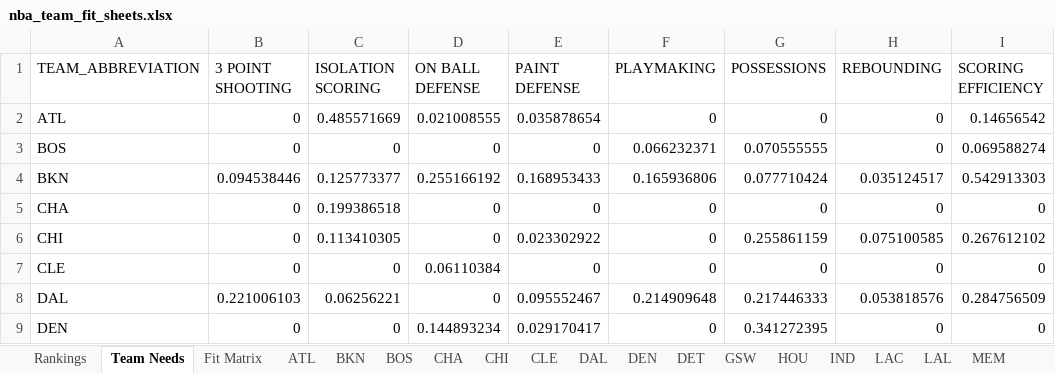
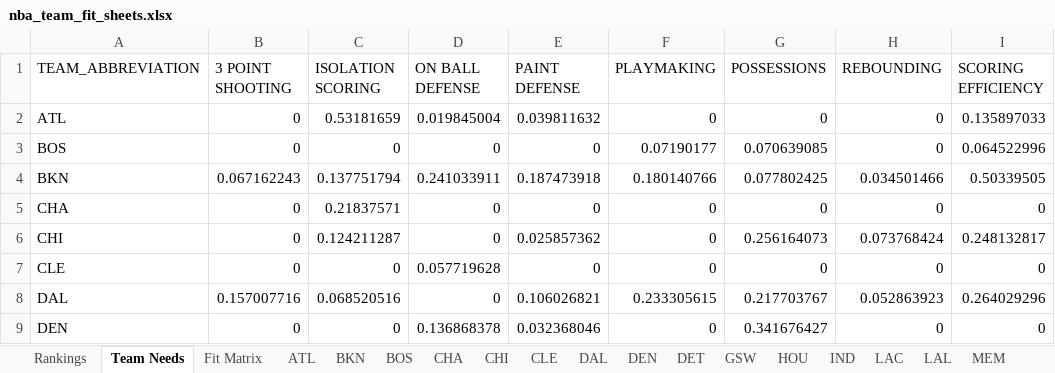
Before and after one commit to jaykakani/nba-player-value-model, an Excel workbook: nba_team_fit_sheets.xlsx, sheet Team Needs, drawn as a sheet; only a part is shown; values as stored, in another font and other column widths than the file's, no borders; the diff covers the shown part only; the diff names each change by its address in the sheet, - before the commit and + after, or states it on an @@ line.

Commit message:
Apply recency-weighted (WLS) category weights
The playoff-round regression now weights each team-season by
0.9 ** seasons_ago instead of treating all 11 seasons equally --
this year gets full weight, each season further back is discounted
another 10%. Reflects that the league plays differently now than in
2015-16 (more 3-point volume, more pace, different defensive
schemes). Biggest mover: 3 Point Shooting fell the most and lost
significance, plausibly because 3-point volume differentiated
winners more in the earlier "spacing revolution" years and has
become closer to table stakes recently. Paint Defense and
Isolation Scoring both climbed.

Also cached draft history to disk (static data, no reason to hit
the API every regeneration) after it became the single most
unreliable endpoint in the pipeline today, failing 6/6 retries in
a row at one point.

```diff
--- a/nba_team_fit_sheets.xlsx (sheet Team Needs)
+++ b/nba_team_fit_sheets.xlsx (sheet Team Needs)
-C2 (ISOLATION SCORING): 0.485571669
+C2 (ISOLATION SCORING): 0.53181659
-D2 (ON BALL DEFENSE): 0.021008555
+D2 (ON BALL DEFENSE): 0.019845004
-E2 (PAINT DEFENSE): 0.035878654
+E2 (PAINT DEFENSE): 0.039811632
-I2 (SCORING EFFICIENCY): 0.14656542
+I2 (SCORING EFFICIENCY): 0.135897033
-F3 (PLAYMAKING): 0.066232371
+F3 (PLAYMAKING): 0.07190177
-G3 (POSSESSIONS): 0.070555555
+G3 (POSSESSIONS): 0.070639085
-I3 (SCORING EFFICIENCY): 0.069588274
+I3 (SCORING EFFICIENCY): 0.064522996
-B4 (3 POINT SHOOTING): 0.094538446
+B4 (3 POINT SHOOTING): 0.067162243
-C4 (ISOLATION SCORING): 0.125773377
+C4 (ISOLATION SCORING): 0.137751794
-D4 (ON BALL DEFENSE): 0.255166192
+D4 (ON BALL DEFENSE): 0.241033911
-E4 (PAINT DEFENSE): 0.168953433
+E4 (PAINT DEFENSE): 0.187473918
-F4 (PLAYMAKING): 0.165936806
+F4 (PLAYMAKING): 0.180140766
-G4 (POSSESSIONS): 0.077710424
+G4 (POSSESSIONS): 0.077802425
-H4 (REBOUNDING): 0.035124517
+H4 (REBOUNDING): 0.034501466
-I4 (SCORING EFFICIENCY): 0.542913303
+I4 (SCORING EFFICIENCY): 0.50339505
-C5 (ISOLATION SCORING): 0.199386518
+C5 (ISOLATION SCORING): 0.21837571
-C6 (ISOLATION SCORING): 0.113410305
+C6 (ISOLATION SCORING): 0.124211287
-E6 (PAINT DEFENSE): 0.023302922
+E6 (PAINT DEFENSE): 0.025857362
-G6 (POSSESSIONS): 0.255861159
+G6 (POSSESSIONS): 0.256164073
-H6 (REBOUNDING): 0.075100585
+H6 (REBOUNDING): 0.073768424
-I6 (SCORING EFFICIENCY): 0.267612102
+I6 (SCORING EFFICIENCY): 0.248132817
-D7 (ON BALL DEFENSE): 0.06110384
+D7 (ON BALL DEFENSE): 0.057719628
-B8 (3 POINT SHOOTING): 0.221006103
+B8 (3 POINT SHOOTING): 0.157007716
-C8 (ISOLATION SCORING): 0.06256221
+C8 (ISOLATION SCORING): 0.068520516
-E8 (PAINT DEFENSE): 0.095552467
+E8 (PAINT DEFENSE): 0.106026821
-F8 (PLAYMAKING): 0.214909648
+F8 (PLAYMAKING): 0.233305615
-G8 (POSSESSIONS): 0.217446333
+G8 (POSSESSIONS): 0.217703767
-H8 (REBOUNDING): 0.053818576
+H8 (REBOUNDING): 0.052863923
-I8 (SCORING EFFICIENCY): 0.284756509
+I8 (SCORING EFFICIENCY): 0.264029296
-D9 (ON BALL DEFENSE): 0.144893234
+D9 (ON BALL DEFENSE): 0.136868378
-E9 (PAINT DEFENSE): 0.029170417
+E9 (PAINT DEFENSE): 0.032368046
-G9 (POSSESSIONS): 0.341272395
+G9 (POSSESSIONS): 0.341676427
```
Also changed, not shown: 91 edited cells elsewhere in this sheet, sheet Fit Matrix, sheet Rankings, sheet ORL, sheet SAC, sheet DAL, sheet BKN, 26 more sheets.
